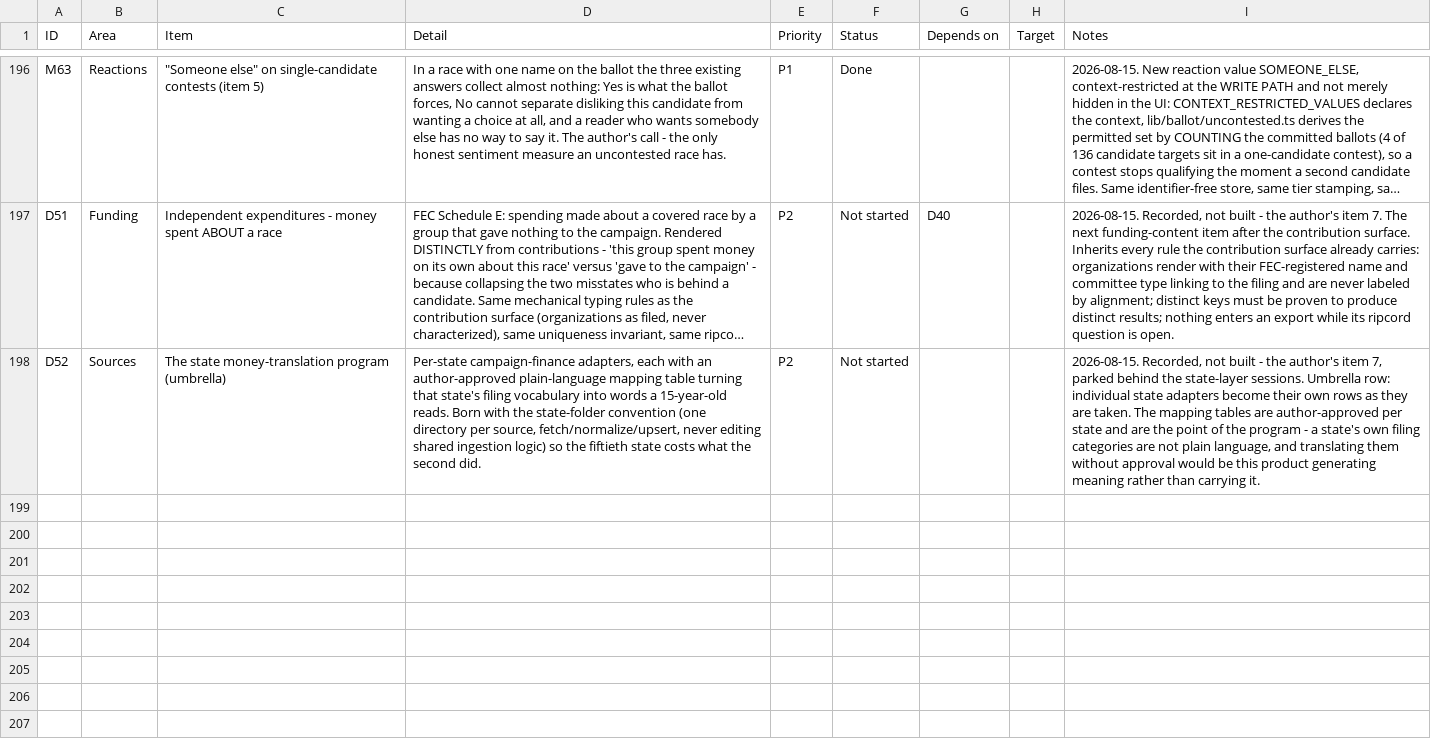
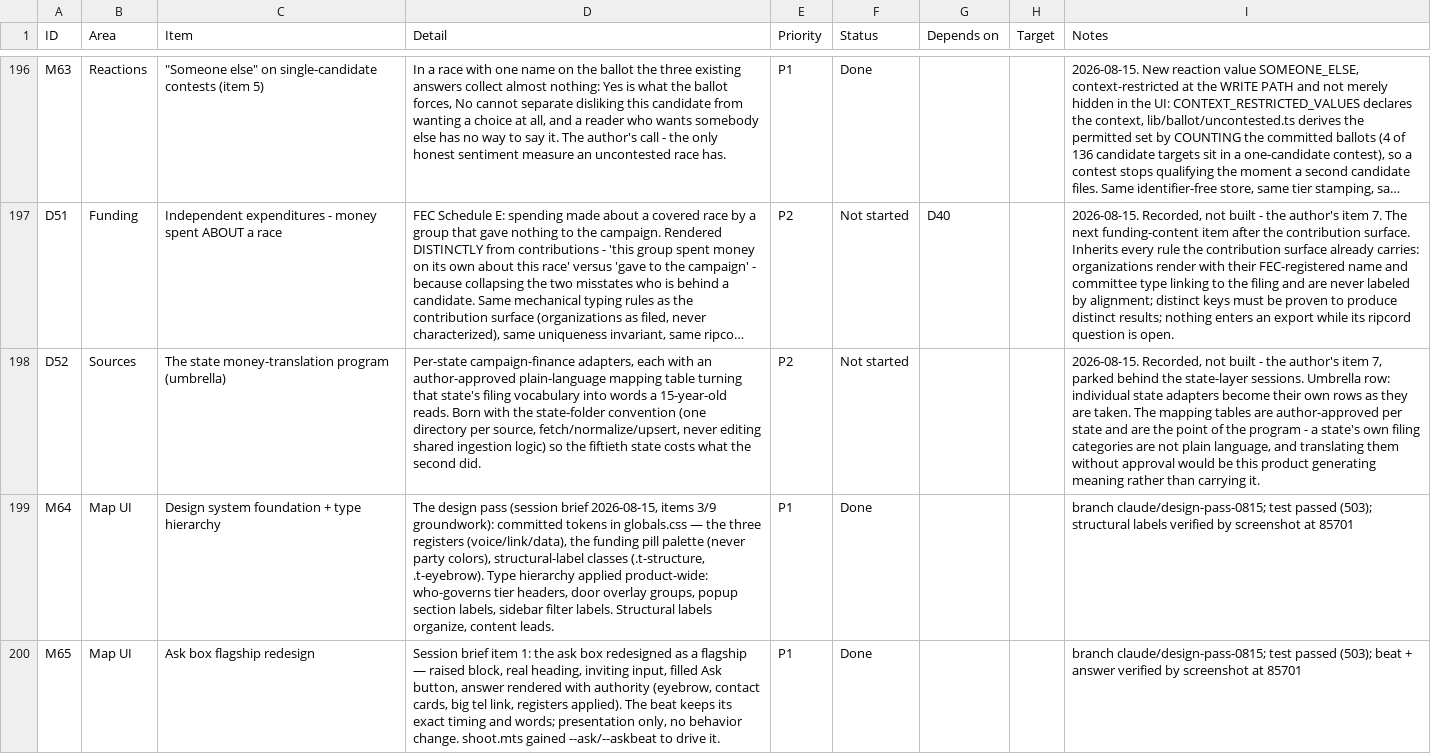
Before and after one commit to SeanJ22/meanwhile, a CSV file: docs/tracker.csv, drawn as a sheet; only a part is shown, gaps mark what is left out; long unchanged cells end in …; the diff names each change by its address in the sheet, - before the commit and + after, or states it on an @@ line.

```diff
--- a/docs/tracker.csv
+++ b/docs/tracker.csv
+row 199: M64 | Map UI | Design system foundation + type hierarchy | The design pass (session brief 2026-08-15, items 3/9 groundwork): committed tokens in globals.css — the three registers (voice/link/data), the funding pill palette (never party colors), structural-label classes (.t-structure, .t-eyebrow). Type hierarchy applied product-wide: who-governs tier headers, door overlay groups, popup section labels, sidebar filter labels. Structural labels organize, content leads. | P1 | Done |  |  | branch claude/design-pass-0815; test passed (503); structural labels verified by screenshot at 85701
+row 200: M65 | Map UI | Ask box flagship redesign | Session brief item 1: the ask box redesigned as a flagship — raised block, real heading, inviting input, filled Ask button, answer rendered with authority (eyebrow, contact cards, big tel link, registers applied). The beat keeps its exact timing and words; presentation only, no behavior change. shoot.mts gained --ask/--askbeat to drive it. | P1 | Done |  |  | branch claude/design-pass-0815; test passed (503); beat + answer verified by screenshot at 85701
```
Also changed, not shown: 5 other files.
